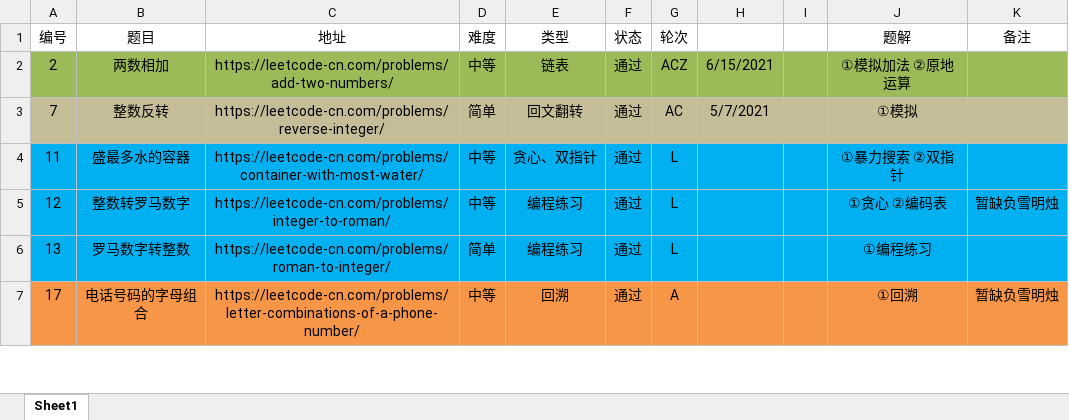
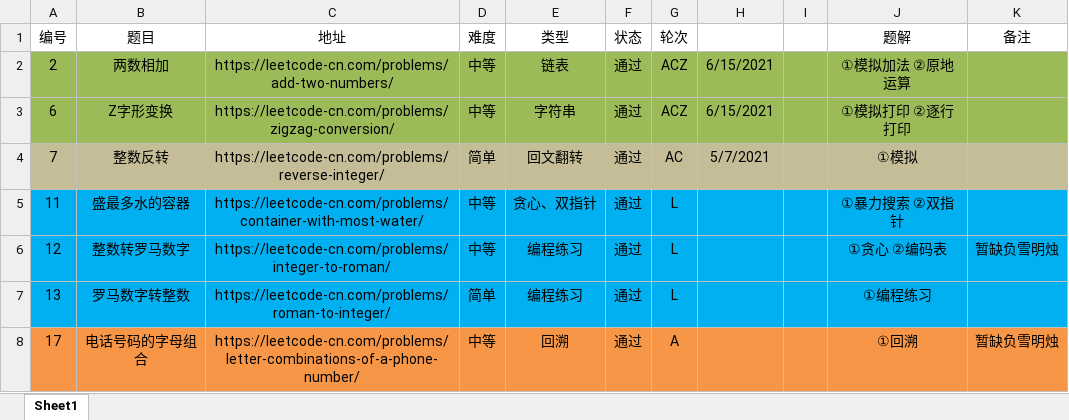
Before and after one commit to moonspiritacm/Leetcode-Java, an Excel workbook: notes/刷题清单.xlsx, sheet Sheet1, drawn as a sheet; only a part is shown; values as stored, in another font and other column widths than the file's, no borders; the diff names each change by its address in the sheet, - before the commit and + after, or states it on an @@ line.

Commit message:
Problem 0006 ACZ

```diff
--- a/notes/刷题清单.xlsx (sheet Sheet1)
+++ b/notes/刷题清单.xlsx (sheet Sheet1)
+row 3: 6 | Z字形变换 | https://leetcode-cn.com/problems/zigzag-conversion/ | 中等 | 字符串 | 通过 | ACZ | 6/15/2021 |  | ①模拟打印 ②逐行打印
```
Also changed, not shown: 2 other files.
